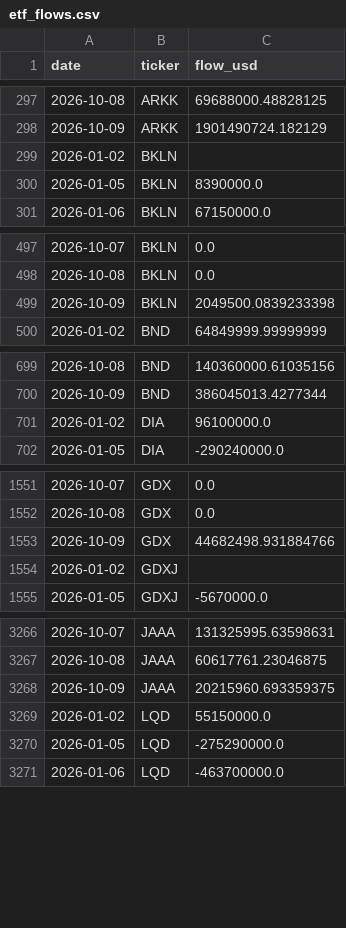
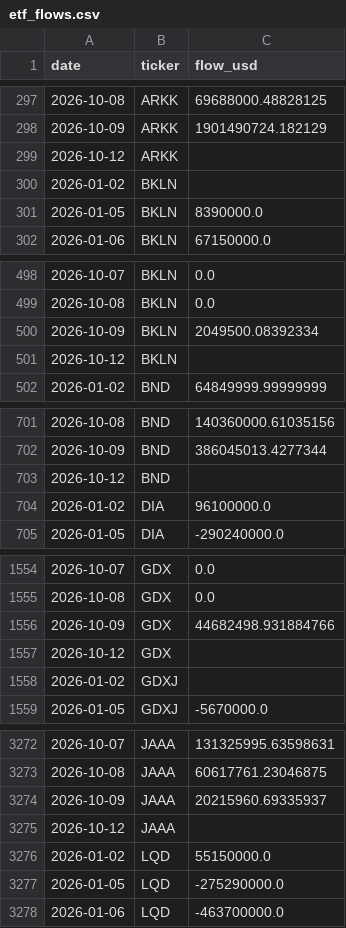
Before and after one commit to isaergun/etf-flows-data, a CSV file: data/etf_flows.csv, drawn as a sheet; only a part is shown, gaps mark what is left out; the diff covers the shown part only.

```diff
--- a/data/etf_flows.csv
+++ b/data/etf_flows.csv
@@ -298,2 +298,3 @@ date,ticker,flow_usd
 2026-10-09,ARKK,1901490724.182129
+2026-10-12,ARKK,
 2026-01-02,BKLN,
@@ -498,3 +499,4 @@ date,ticker,flow_usd
 2026-10-08,BKLN,0.0
-2026-10-09,BKLN,2049500.0839233398
+2026-10-09,BKLN,2049500.08392334
+2026-10-12,BKLN,
 2026-01-02,BND,64849999.99999999
@@ -700,2 +702,3 @@ date,ticker,flow_usd
 2026-10-09,BND,386045013.4277344
+2026-10-12,BND,
 2026-01-02,DIA,96100000.0
@@ -1553,2 +1556,3 @@ date,ticker,flow_usd
 2026-10-09,GDX,44682498.931884766
+2026-10-12,GDX,
 2026-01-02,GDXJ,
@@ -3267,3 +3273,4 @@ date,ticker,flow_usd
 2026-10-08,JAAA,60617761.23046875
-2026-10-09,JAAA,20215960.693359375
+2026-10-09,JAAA,20215960.69335937
+2026-10-12,JAAA,
 2026-01-02,LQD,55150000.0
```
Also changed, not shown: 7 added rows elsewhere in this file, data/etf_aum.csv, data/etf_shares.csv.
